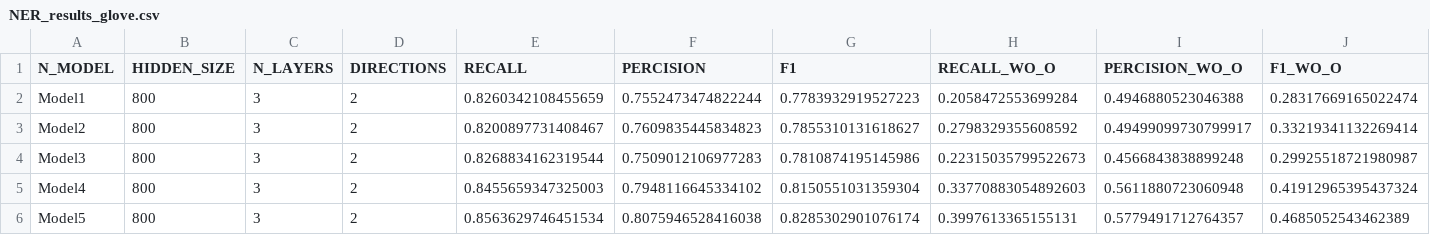
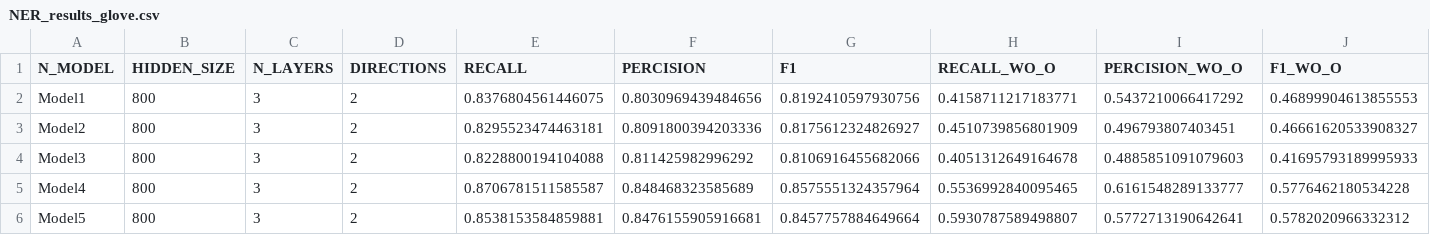
Before and after one commit to NLP-Reichman/assignment-3-roee-roni, a CSV file: NER_results_glove.csv, drawn as a sheet; only a part is shown; the diff covers the shown part only.

Commit message:
improved results

```diff
--- a/NER_results_glove.csv
+++ b/NER_results_glove.csv
@@ -1,6 +1,6 @@
 N_MODEL,HIDDEN_SIZE,N_LAYERS,DIRECTIONS,RECALL,PERCISION,F1,RECALL_WO_O,PERCISION_WO_O,F1_WO_O
-Model1,800,3,2,0.8260342108455659,0.7552473474822244,0.7783932919527223,0.2058472553699284,0.4946880523046388,0.28317669165022474
-Model2,800,3,2,0.8200897731408467,0.7609835445834823,0.7855310131618627,0.2798329355608592,0.49499099730799917,0.33219341132269414
-Model3,800,3,2,0.8268834162319544,0.7509012106977283,0.7810874195145986,0.22315035799522673,0.4566843838899248,0.29925518721980987
-Model4,800,3,2,0.8455659347325003,0.7948116645334102,0.8150551031359304,0.33770883054892603,0.5611880723060948,0.41912965395437324
-Model5,800,3,2,0.8563629746451534,0.8075946528416038,0.8285302901076174,0.3997613365155131,0.5779491712764357,0.4685052543462389
+Model1,800,3,2,0.8376804561446075,0.8030969439484656,0.8192410597930756,0.4158711217183771,0.5437210066417292,0.46899904613855553
+Model2,800,3,2,0.8295523474463181,0.8091800394203336,0.8175612324826927,0.4510739856801909,0.496793807403451,0.46661620533908327
+Model3,800,3,2,0.8228800194104088,0.811425982996292,0.8106916455682066,0.4051312649164678,0.4885851091079603,0.41695793189995933
+Model4,800,3,2,0.8706781511585587,0.848468323585689,0.8575551324357964,0.5536992840095465,0.6161548289133777,0.5776462180534228
+Model5,800,3,2,0.8538153584859881,0.8476155905916681,0.8457757884649664,0.5930787589498807,0.5772713190642641,0.5782020966332312
```
Also changed, not shown: 24 edited cells elsewhere in this file, NER_results.csv, 1 other file.
